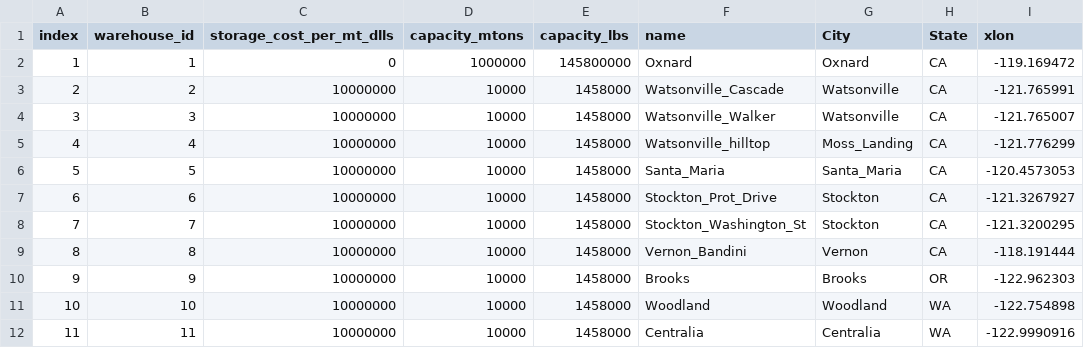
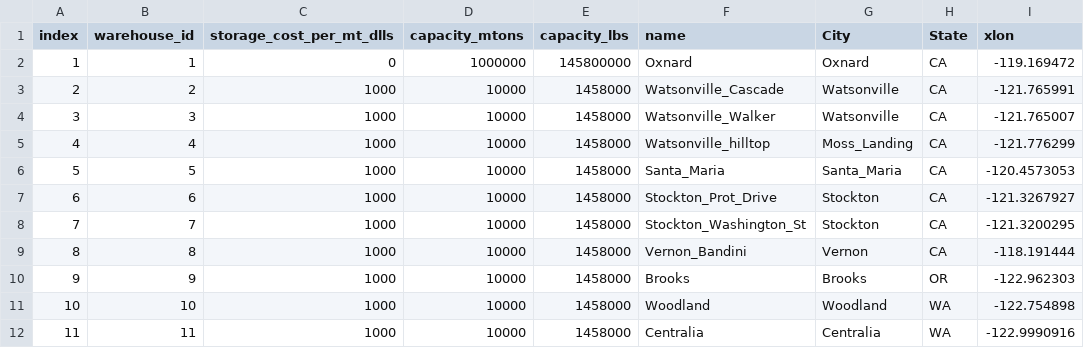
Before and after one commit to davidhernandezcuellar/DA-SCFSC, a CSV file: scenario_RCP45_25/parameters_warehouses.csv, drawn as a sheet; only a part is shown; the diff names each change by its address in the sheet, - before the commit and + after, or states it on an @@ line.

Commit message:
Add files via upload

```diff
--- a/scenario_RCP45_25/parameters_warehouses.csv
+++ b/scenario_RCP45_25/parameters_warehouses.csv
-C3:C12 (storage_cost_per_mt_dlls): 10000000
+C3:C12 (storage_cost_per_mt_dlls): 1000
```
